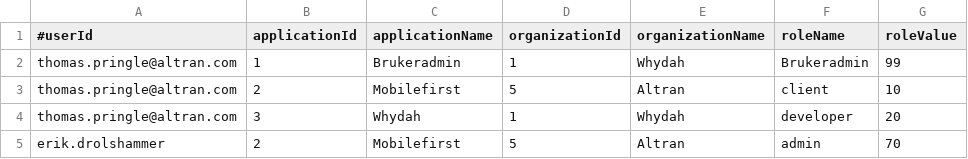
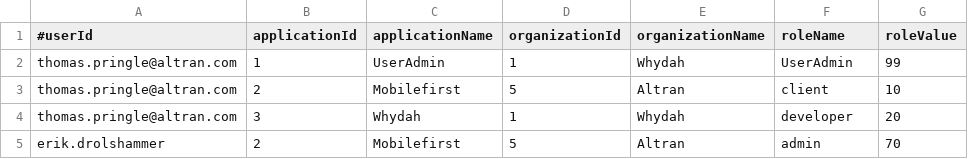
Before and after one commit to altran/Whydah-UserIdentityBackend, a CSV file: src/main/resources/rolemappings.csv, drawn as a sheet.

Commit message:
Changed name of UserAdmin-role

```diff
--- a/src/main/resources/rolemappings.csv
+++ b/src/main/resources/rolemappings.csv
@@ -1,3 +1,3 @@
 #userId, applicationId, applicationName, organizationId, organizationName, roleName, roleValue
-thomas.pringle@altran.com, 1, Brukeradmin, 1, Whydah, Brukeradmin, 99
+thomas.pringle@altran.com, 1, UserAdmin, 1, Whydah, UserAdmin, 99
 thomas.pringle@altran.com, 2, Mobilefirst, 5, Altran, client, 10
```
Also changed, not shown: 14 other files.
